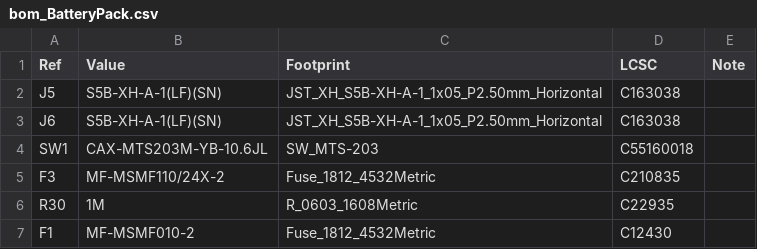
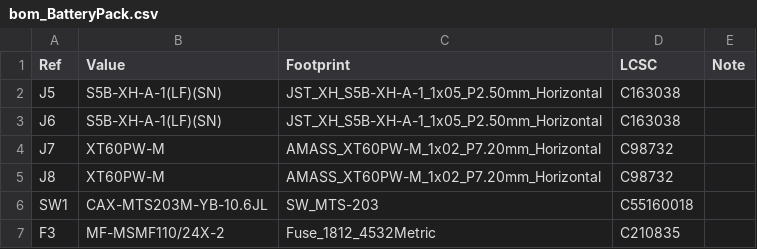
Before and after one commit to ckemere/LaserDriver, a CSV file: LaserHAT/BatteryPack/bom_BatteryPack.csv, drawn as a sheet; only a part is shown; the shorter side is filled out with more unchanged rows.

```diff
--- a/LaserHAT/BatteryPack/bom_BatteryPack.csv
+++ b/LaserHAT/BatteryPack/bom_BatteryPack.csv
@@ -3,2 +3,4 @@ J5,S5B-XH-A-1(LF)(SN),JST_XH_S5B-XH-A-1_1x05_P2.50mm_Horizontal,C163038,
 J6,S5B-XH-A-1(LF)(SN),JST_XH_S5B-XH-A-1_1x05_P2.50mm_Horizontal,C163038,
+J7,XT60PW-M,AMASS_XT60PW-M_1x02_P7.20mm_Horizontal,C98732,
+J8,XT60PW-M,AMASS_XT60PW-M_1x02_P7.20mm_Horizontal,C98732,
 SW1,CAX-MTS203M-YB-10.6JL,SW_MTS-203,C55160018,
```
Also changed, not shown: LaserHAT/fab/BatteryPack/BatteryPack_bom.csv, LaserHAT/fab/BatteryPack/BatteryPack_cpl.csv, 15 other files.
